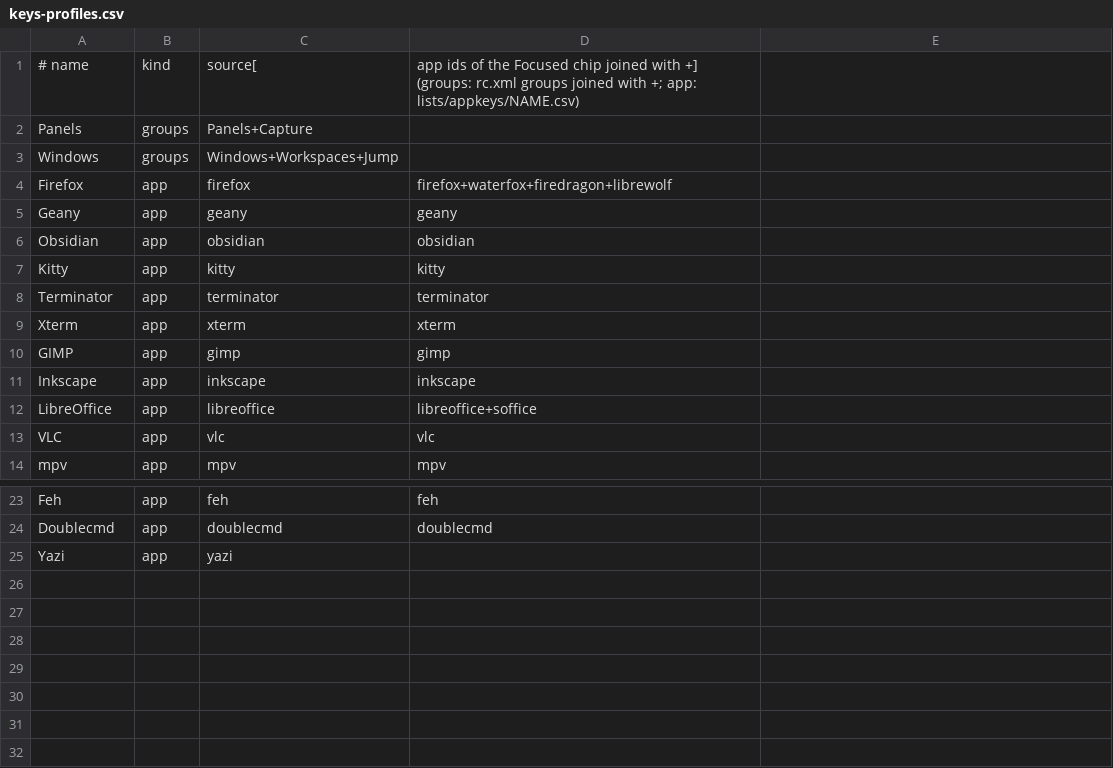
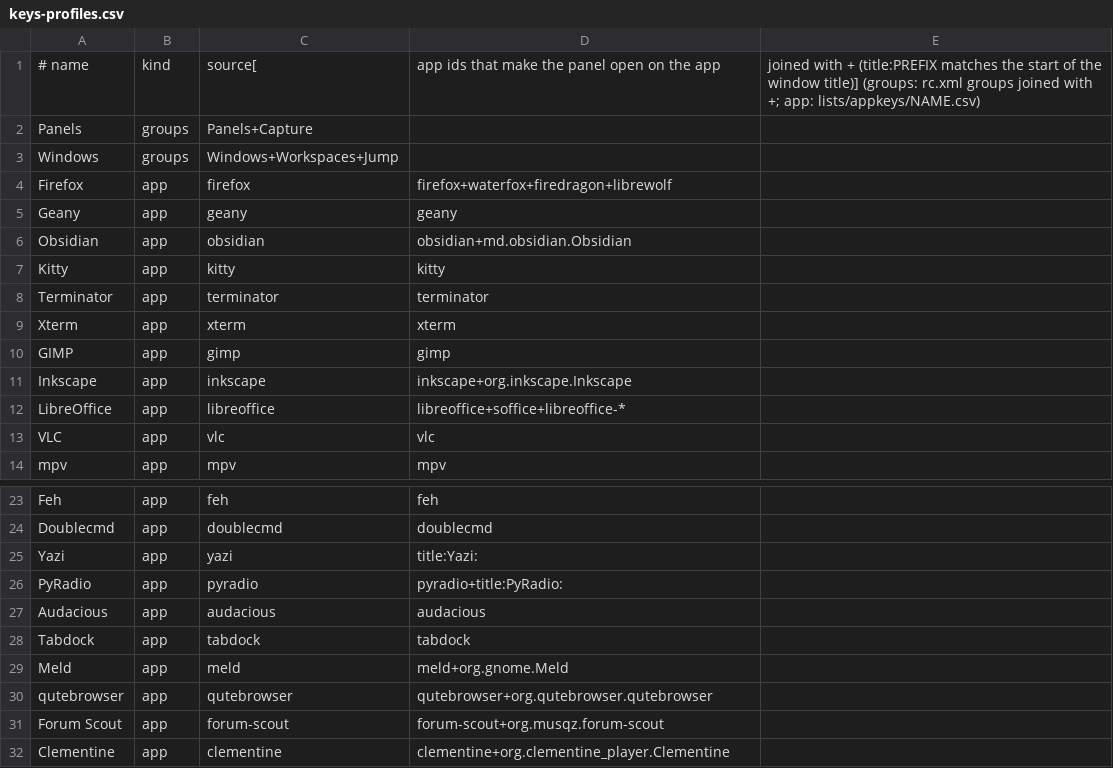
Before and after one commit to musqz/mabox-noctalia-ce, a CSV file: lists/keys-profiles.csv, drawn as a sheet; only a part is shown, gaps mark what is left out.

Commit message:
feat: keys panel opens on the focused app, lists for 7 more apps (#197)
The Focused entry is gone; the side list jumps to the app. mb-keys reads a checkout's lists before the installed ones and matches terminal programs by window title.

```diff
--- a/lists/keys-profiles.csv
+++ b/lists/keys-profiles.csv
@@ -1,2 +1,2 @@
-# name,kind,source[,app ids of the Focused chip joined with +]  (groups: rc.xml groups joined with +; app: lists/appkeys/NAME.csv)
+# name,kind,source[,app ids that make the panel open on the app, joined with + (title:PREFIX matches the start of the window title)]  (groups: rc.xml groups joined with +; app: lists/appkeys/NAME.csv)
 Panels,groups,Panels+Capture
@@ -5,3 +5,3 @@ Firefox,app,firefox,firefox+waterfox+firedragon+librewolf
 Geany,app,geany,geany
-Obsidian,app,obsidian,obsidian
+Obsidian,app,obsidian,obsidian+md.obsidian.Obsidian
 Kitty,app,kitty,kitty
@@ -10,4 +10,4 @@ Xterm,app,xterm,xterm
 GIMP,app,gimp,gimp
-Inkscape,app,inkscape,inkscape
-LibreOffice,app,libreoffice,libreoffice+soffice
+Inkscape,app,inkscape,inkscape+org.inkscape.Inkscape
+LibreOffice,app,libreoffice,libreoffice+soffice+libreoffice-*
 VLC,app,vlc,vlc
@@ -24,2 +24,9 @@ Feh,app,feh,feh
 Doublecmd,app,doublecmd,doublecmd
-Yazi,app,yazi
+Yazi,app,yazi,title:Yazi:
+PyRadio,app,pyradio,pyradio+title:PyRadio:
+Audacious,app,audacious,audacious
+Tabdock,app,tabdock,tabdock
+Meld,app,meld,meld+org.gnome.Meld
+qutebrowser,app,qutebrowser,qutebrowser+org.qutebrowser.qutebrowser
+Forum Scout,app,forum-scout,forum-scout+org.musqz.forum-scout
+Clementine,app,clementine,clementine+org.clementine_player.Clementine
```
Also changed, not shown: 11 other files.
